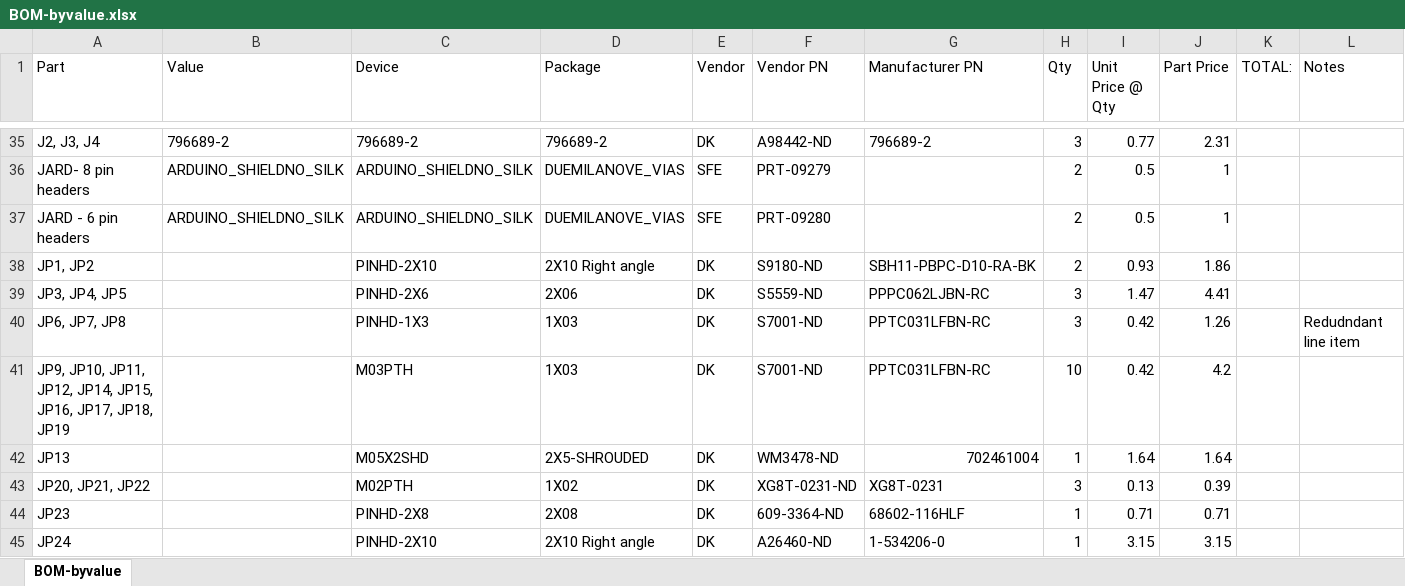
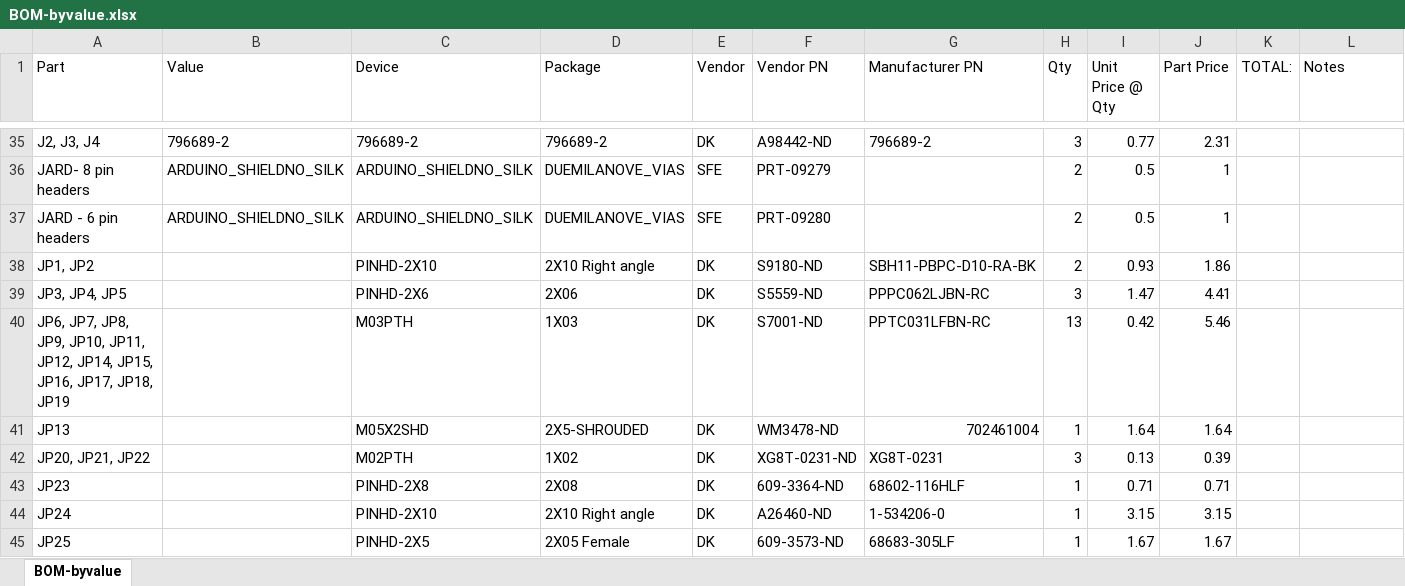
Before and after one commit to jbaker0428/Unified-Robotics-Development-Board, an Excel workbook: Documentation/BOM-byvalue.xlsx, sheet BOM-byvalue, drawn as a sheet; only a part is shown, gaps mark what is left out; the shorter side is filled out with more unchanged rows; values as stored, in another font and other column widths than the file's, no borders; removed rows and columns are numbered as before the commit, all else as after; the diff names each change by its address in the sheet, - before the commit and + after, or states it on an @@ line.

Commit message:
Moved the Pmod header diodes to the top side of the board.
In order to make this fit, JP6-JP8 were finally replaced with the
SparkFun.lbr component with non-long pads. The BOM line items have
been consolidated.

Signed-off-by: Joe Baker <jbaker0428@gmail.com>

```diff
--- a/Documentation/BOM-byvalue.xlsx (sheet BOM-byvalue)
+++ b/Documentation/BOM-byvalue.xlsx (sheet BOM-byvalue)
-row 40: JP6, JP7, JP8 |  | PINHD-1X3 | 1X03 | DK | S7001-ND | PPTC031LFBN-RC | 3 | 0.42 | 1.26 |  | Redudndant line item
-A40 (Part): JP9, JP10,…
+A40 (Part): JP6, JP7, JP8, JP9, JP10,…
-H40 (Qty): 10
+H40 (Qty): 13
-J40 (Part Price): 4.2
+J40 (Part Price): 5.46
```
Also changed, not shown: 2 other files.
